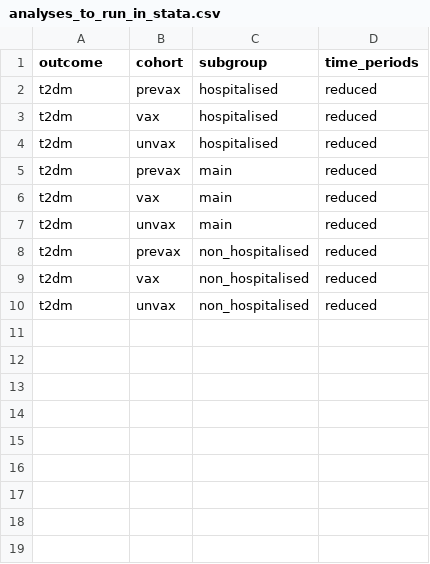
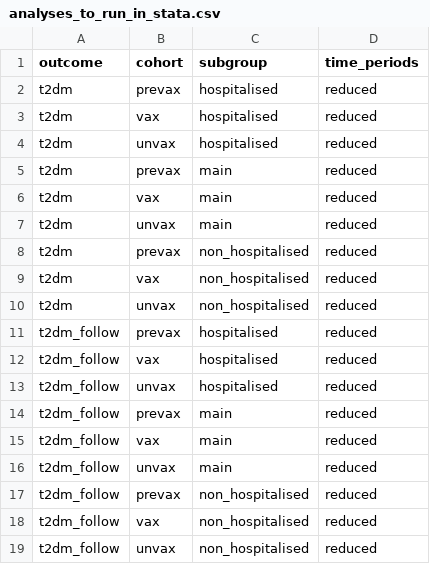
Before and after one commit to opensafely/post-covid-diabetes, a CSV file: lib/analyses_to_run_in_stata.csv, drawn as a sheet.

Commit message:
add t2dm follow and update yaml

```diff
--- a/lib/analyses_to_run_in_stata.csv
+++ b/lib/analyses_to_run_in_stata.csv
@@ -10 +10,10 @@ t2dm,vax,non_hospitalised,reduced
 t2dm,unvax,non_hospitalised,reduced
+t2dm_follow,prevax,hospitalised,reduced
+t2dm_follow,vax,hospitalised,reduced
+t2dm_follow,unvax,hospitalised,reduced
+t2dm_follow,prevax,main,reduced
+t2dm_follow,vax,main,reduced
+t2dm_follow,unvax,main,reduced
+t2dm_follow,prevax,non_hospitalised,reduced
+t2dm_follow,vax,non_hospitalised,reduced
+t2dm_follow,unvax,non_hospitalised,reduced
```
Also changed, not shown: 2 other files.
